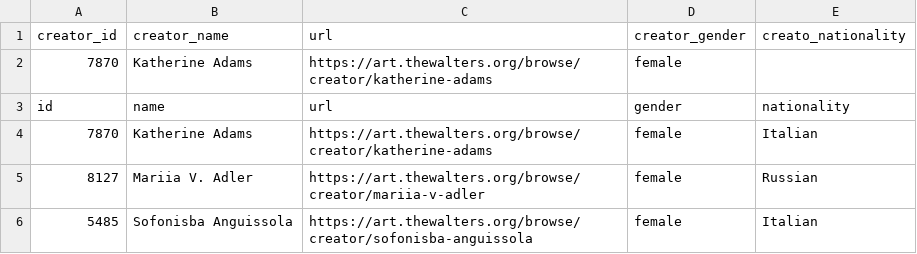
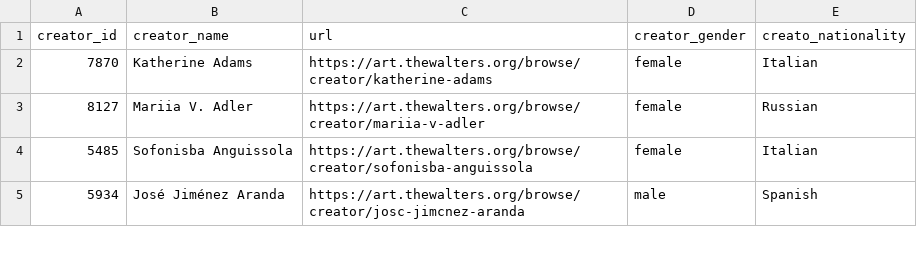
Before and after one commit to elkoko22/Algorithm-Design-on-the-Walters-Art-Museum, a CSV file: curateddata/Creators.csv, drawn as a sheet; only a part is shown; the shorter side is filled out with more unchanged rows; the diff names each change by its address in the sheet, - before the commit and + after, or states it on an @@ line.

Commit message:
Update Creators.csv

```diff
--- a/curateddata/Creators.csv
+++ b/curateddata/Creators.csv
-row 2: 7870 | Katherine Adams | https://art.thewalters.org/browse/creator/katherine-adams | female
-row 3: id | name | url | gender | nationality
```
